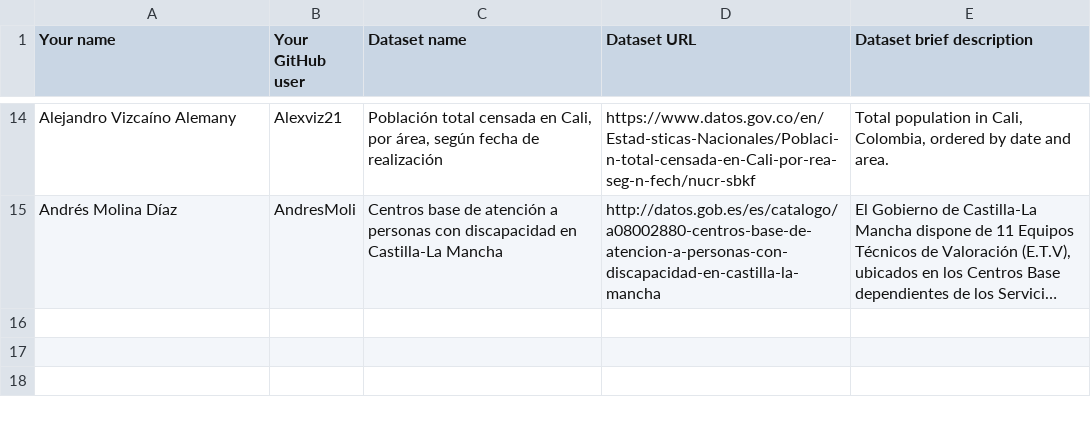
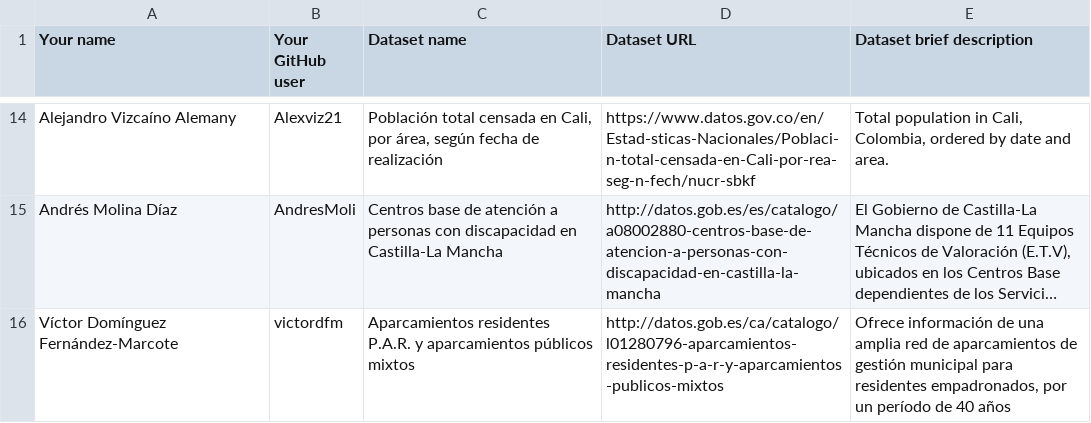
Before and after one commit to tmiranda1994/Curso2018-2019, a CSV file: Assignment1/DatasetDescriptions.csv, drawn as a sheet; only a part is shown, gaps mark what is left out; long unchanged cells end in …; the diff names each change by its address in the sheet, - before the commit and + after, or states it on an @@ line.

Commit message:
Ejercicio 1

```diff
--- a/Assignment1/DatasetDescriptions.csv
+++ b/Assignment1/DatasetDescriptions.csv
+row 16: Víctor Domínguez Fernández-Marcote | victordfm | Aparcamientos residentes P.A.R. y aparcamientos públicos mixtos | http://datos.gob.es/ca/catalogo/l01280796-aparcamientos-residentes-p-a-r-y-aparcamientos-publicos-mixtos | Ofrece información de una amplia red de aparcamientos de gestión municipal para residentes empadronados, por un período de 40 años
```
